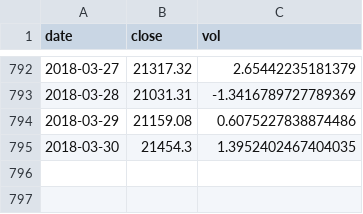
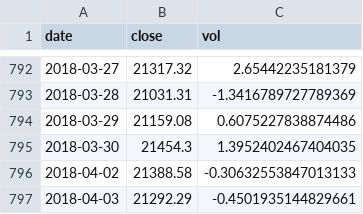
Before and after one commit to aarongilman/Python, a CSV file: Japan/data/nikkei.csv, drawn as a sheet; only a part is shown, gaps mark what is left out.

Commit message:
Updated Japan dashboard files

```diff
--- a/Japan/data/nikkei.csv
+++ b/Japan/data/nikkei.csv
@@ -795 +795,3 @@ date,close,vol
 2018-03-30,21454.3,1.3952402467404035
+2018-04-02,21388.58,-0.30632553847013133
+2018-04-03,21292.29,-0.4501935144829661
```
Also changed, not shown: Japan/data/fx.csv, Japan/data/jgb.csv, 12 other files.
